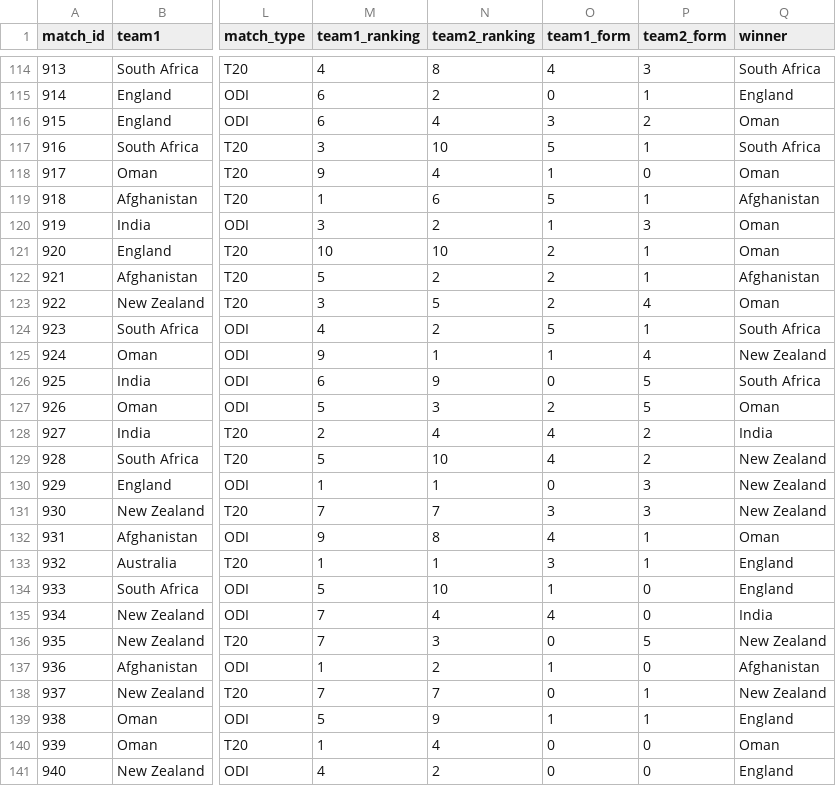
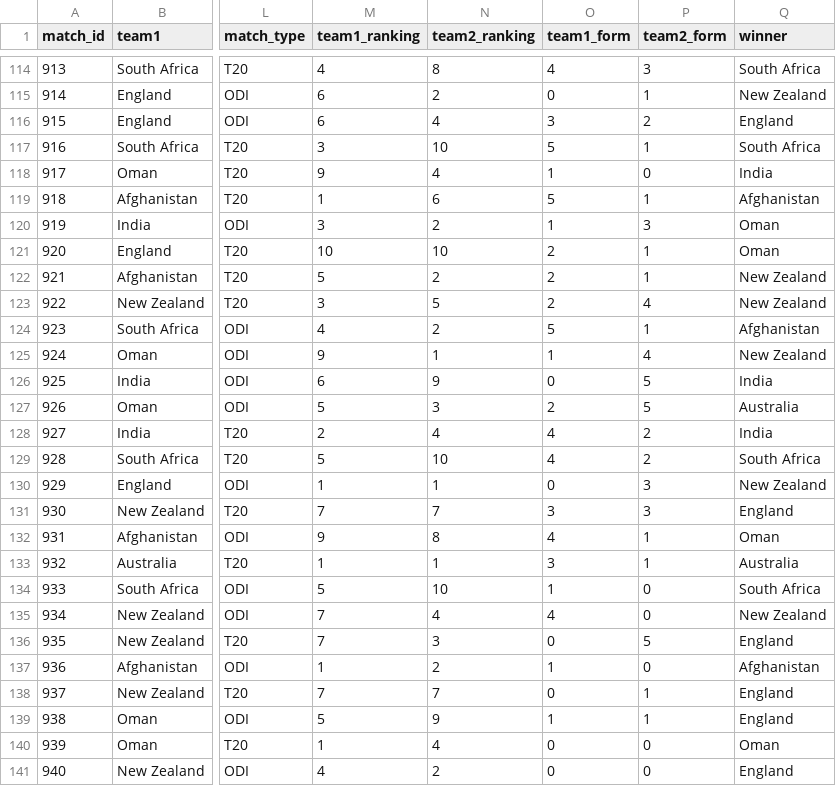
Before and after one commit to AvGeek01/Cricket-Results-Predictor, a CSV file: test.csv, drawn as a sheet; only a part is shown, gaps mark what is left out; the diff covers the shown part only; the diff names each change by its address in the sheet, - before the commit and + after, or states it on an @@ line.

```diff
--- a/test.csv
+++ b/test.csv
-Q115 (winner): England
+Q115 (winner): New Zealand
-Q116 (winner): Oman
+Q116 (winner): England
-Q118 (winner): Oman
+Q118 (winner): India
-Q122 (winner): Afghanistan
+Q122 (winner): New Zealand
-Q123 (winner): Oman
+Q123 (winner): New Zealand
-Q124 (winner): South Africa
+Q124 (winner): Afghanistan
-Q126 (winner): South Africa
+Q126 (winner): India
-Q127 (winner): Oman
+Q127 (winner): Australia
-Q129 (winner): New Zealand
+Q129 (winner): South Africa
-Q131 (winner): New Zealand
+Q131 (winner): England
-Q133 (winner): England
+Q133 (winner): Australia
-Q134 (winner): England
+Q134 (winner): South Africa
-Q135 (winner): India
+Q135 (winner): New Zealand
-Q136 (winner): New Zealand
+Q136 (winner): England
-Q138 (winner): New Zealand
+Q138 (winner): England
```
Also changed, not shown: 94 edited cells elsewhere in this file.
